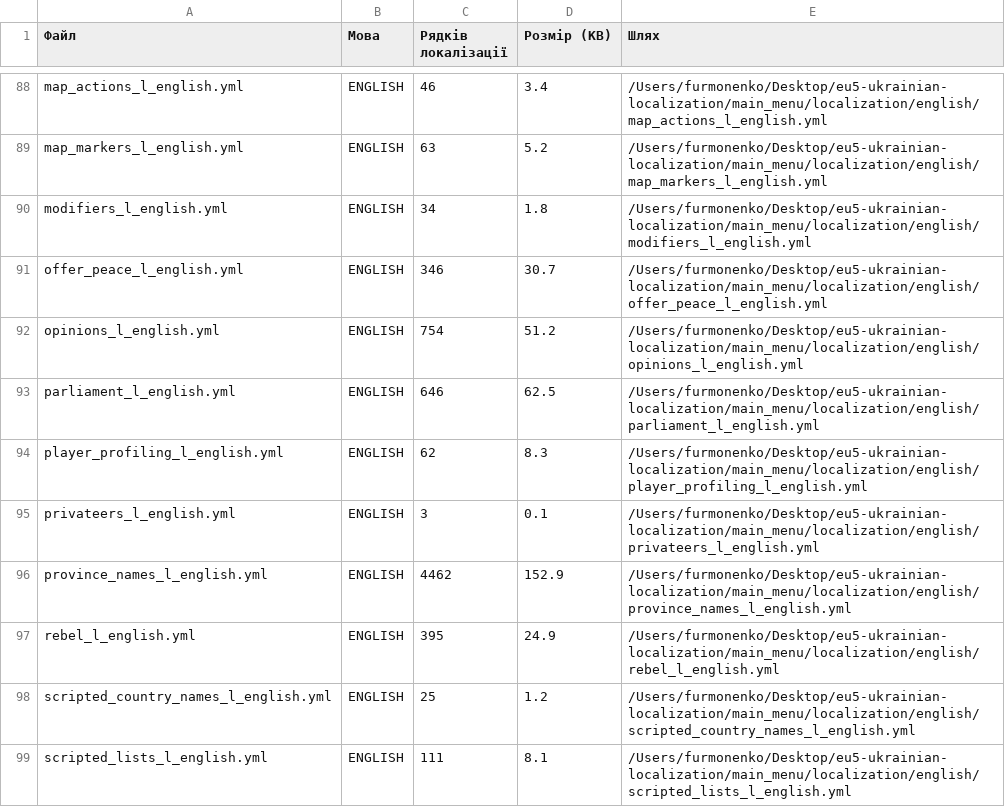
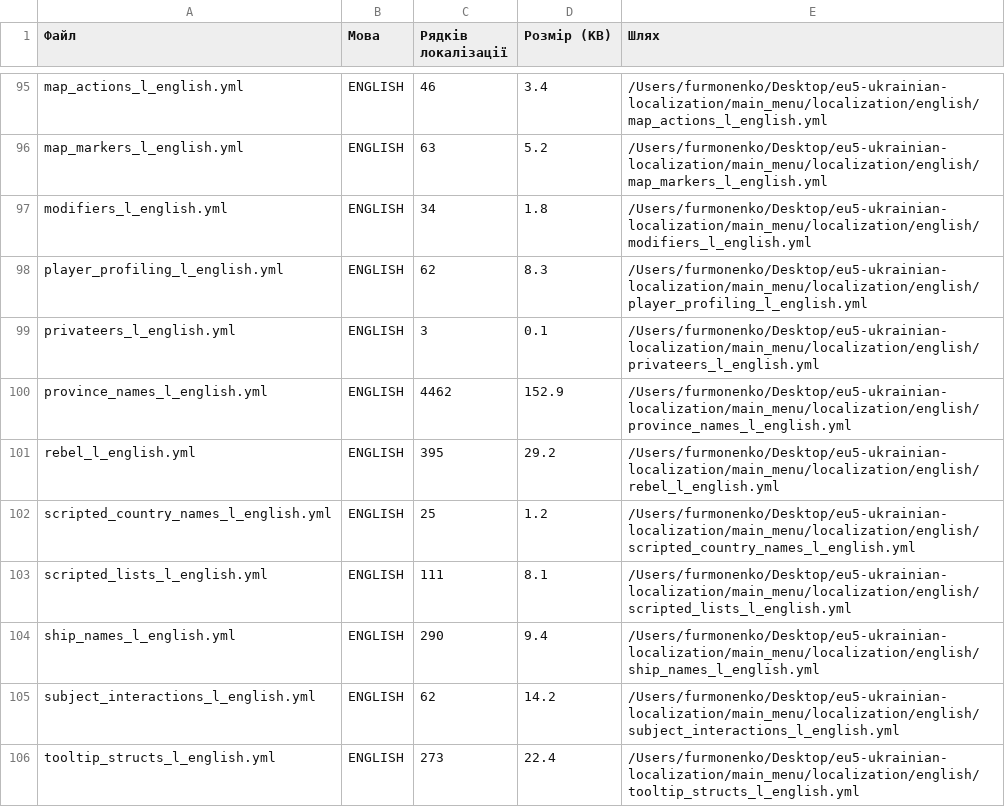
Before and after one commit to furmonenko/eu5-ukrainian-localization, a CSV file: translation_status.csv, drawn as a sheet; only a part is shown, gaps mark what is left out; the shorter side is filled out with more unchanged rows; the diff covers the shown part only.

```diff
--- a/translation_status.csv
+++ b/translation_status.csv
@@ -90,5 +97,2 @@ map_markers_l_english.yml,ENGLISH,63,5.2,/Users/furmonenko/Desktop/eu5-ukrainian
 modifiers_l_english.yml,ENGLISH,34,1.8,/Users/furmonenko/Desktop/eu5-ukrainian-localization/main_menu/localization/english/modifiers_l_english.yml
-offer_peace_l_english.yml,ENGLISH,346,30.7,/Users/furmonenko/Desktop/eu5-ukrainian-localization/main_menu/localization/english/offer_peace_l_english.yml
-opinions_l_english.yml,ENGLISH,754,51.2,/Users/furmonenko/Desktop/eu5-ukrainian-localization/main_menu/localization/english/opinions_l_english.yml
-parliament_l_english.yml,ENGLISH,646,62.5,/Users/furmonenko/Desktop/eu5-ukrainian-localization/main_menu/localization/english/parliament_l_english.yml
 player_profiling_l_english.yml,ENGLISH,62,8.3,/Users/furmonenko/Desktop/eu5-ukrainian-localization/main_menu/localization/english/player_profiling_l_english.yml
@@ -96,3 +100,3 @@ privateers_l_english.yml,ENGLISH,3,0.1,/Users/furmonenko/Desktop/eu5-ukrainian-l
 province_names_l_english.yml,ENGLISH,4462,152.9,/Users/furmonenko/Desktop/eu5-ukrainian-localization/main_menu/localization/english/province_names_l_english.yml
-rebel_l_english.yml,ENGLISH,395,24.9,/Users/furmonenko/Desktop/eu5-ukrainian-localization/main_menu/localization/english/rebel_l_english.yml
+rebel_l_english.yml,ENGLISH,395,29.2,/Users/furmonenko/Desktop/eu5-ukrainian-localization/main_menu/localization/english/rebel_l_english.yml
 scripted_country_names_l_english.yml,ENGLISH,25,1.2,/Users/furmonenko/Desktop/eu5-ukrainian-localization/main_menu/localization/english/scripted_country_names_l_english.yml
```
Also changed, not shown: 12 added rows and 9 removed rows elsewhere in this file, 16 other files.
